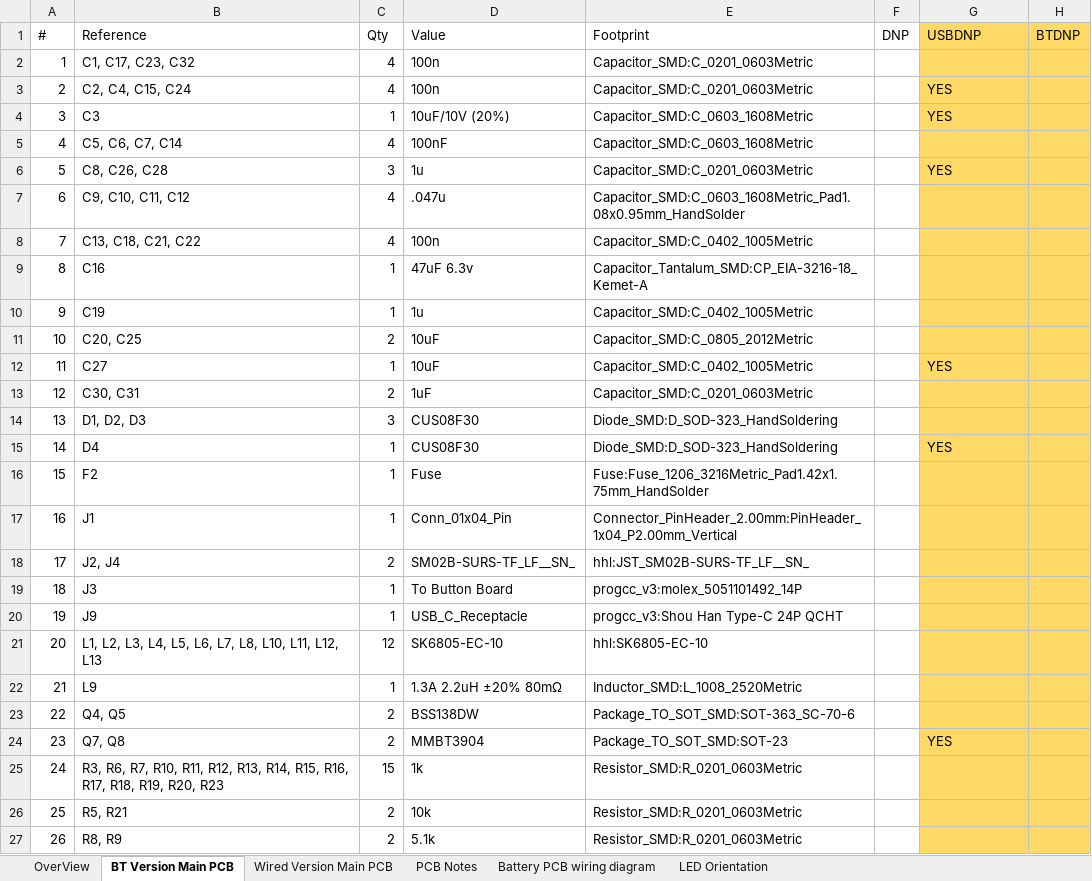
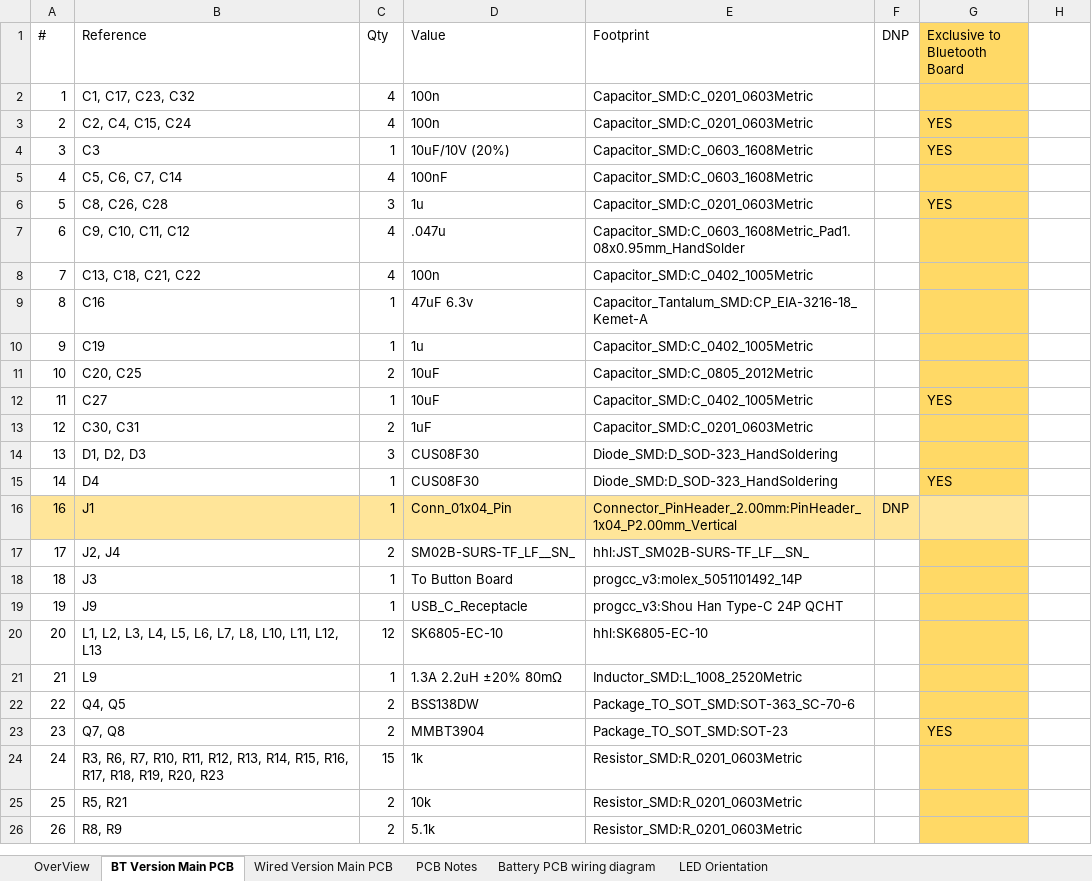
Before and after one commit to HandHeldLegend/ProGCC-V3-Plus, an Excel workbook: PCB/production/main_3.1/ProGCC 3.1 PCB Notes.xlsx, sheet BT Version Main PCB, drawn as a sheet; only a part is shown; values as stored, in another font and other column widths than the file's, no borders; charts and pictures not drawn; removed rows and columns are numbered as before the commit, all else as after; the diff covers the shown part only; the diff names each change by its address in the sheet, - before the commit and + after, or states it on an @@ line.

```diff
--- a/PCB/production/main_3.1/ProGCC 3.1 PCB Notes.xlsx (sheet BT Version Main PCB)
+++ b/PCB/production/main_3.1/ProGCC 3.1 PCB Notes.xlsx (sheet BT Version Main PCB)
-G1: USBDNP
+G1: Exclusive to Bluetooth Board
-H1: BTDNP
+H1: (empty)
-H1:H15 fill: #FFD966
+H1:H15 fill: none
-row 16: 15 | F2 | 1 | Fuse | Fuse:Fuse_1206_3216Metric_Pad1.42x1.75mm_HandSolder
-A16:F16 fill: none
+A16:F16 fill: #FFE599
-F16 (DNP): (empty)
+F16 (DNP): DNP
-G16 fill: #FFD966
+G16 fill: #FFE599
-H16:H26 fill: #FFD966
+H16:H26 fill: none
```
Also changed, not shown: 1 removed row, 3 edited cells and cell formats elsewhere in this sheet, sheet Wired Version Main PCB, charts or pictures, 29 other files.
